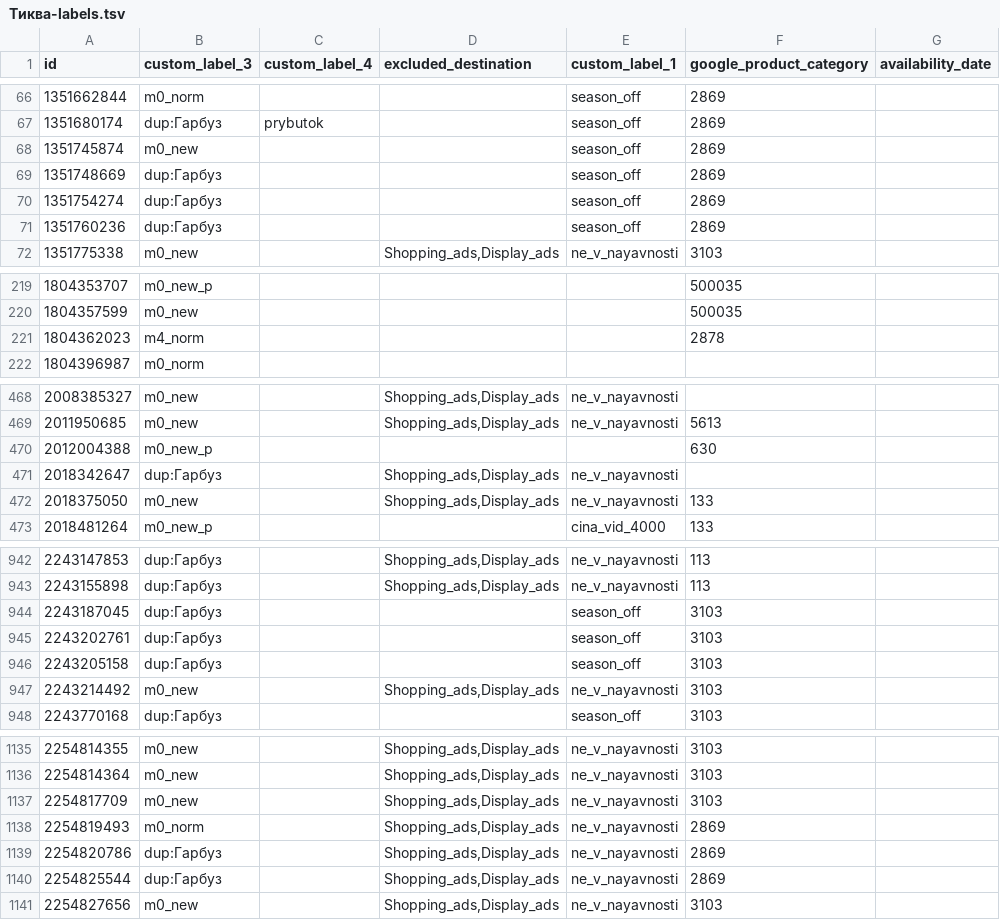
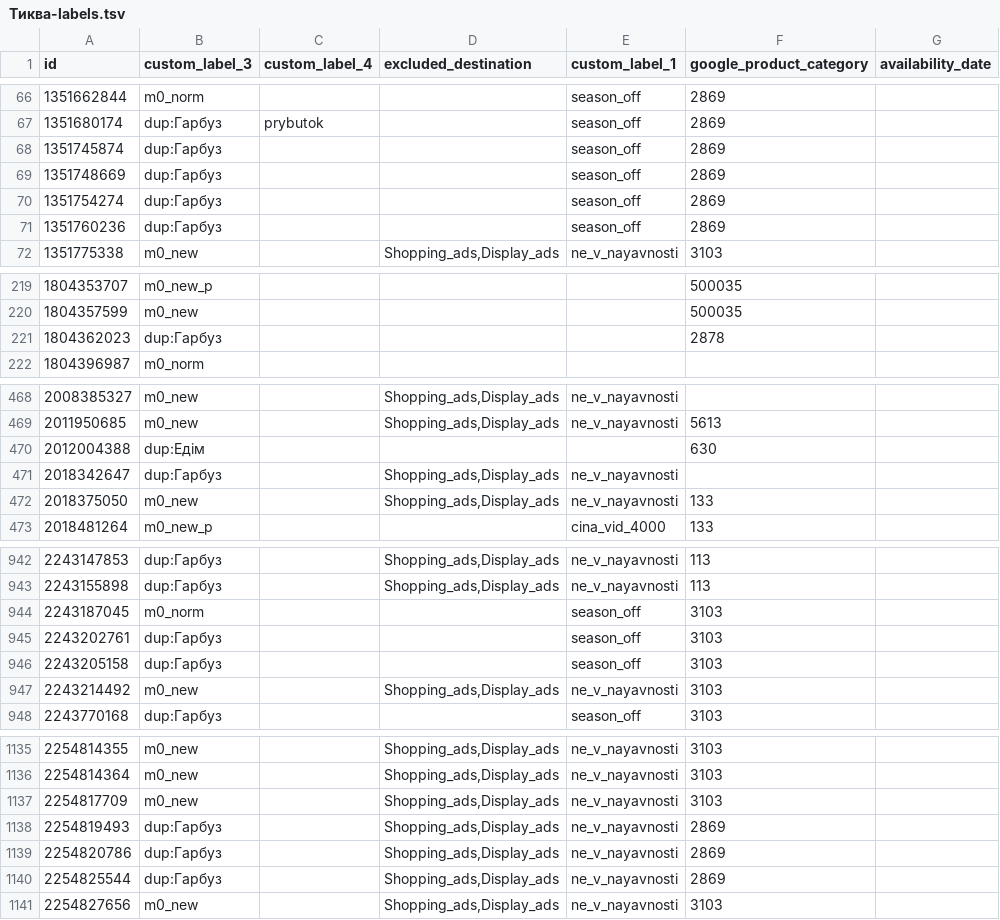
Before and after one commit to enagrosvit-beep/pub, a TSV file: feeds/Тиква-labels.tsv, drawn as a sheet; only a part is shown, gaps mark what is left out; the diff covers the shown part only.

```diff
--- a/feeds/Тиква-labels.tsv
+++ b/feeds/Тиква-labels.tsv
@@ -67,3 +67,3 @@ id	custom_label_3	custom_label_4	excluded_destination	custom_label_1	google_prod
 1351680174	dup:Гарбуз	prybutok		season_off	2869	
-1351745874	m0_new			season_off	2869	
+1351745874	dup:Гарбуз			season_off	2869	
 1351748669	dup:Гарбуз			season_off	2869	
@@ -220,3 +220,3 @@ id	custom_label_3	custom_label_4	excluded_destination	custom_label_1	google_prod
 1804357599	m0_new				500035	
-1804362023	m4_norm				2878	
+1804362023	dup:Гарбуз				2878	
 1804396987	m0_norm					
@@ -469,3 +469,3 @@ id	custom_label_3	custom_label_4	excluded_destination	custom_label_1	google_prod
 2011950685	m0_new		Shopping_ads,Display_ads	ne_v_nayavnosti	5613	
-2012004388	m0_new_p				630	
+2012004388	dup:Едім				630	
 2018342647	dup:Гарбуз		Shopping_ads,Display_ads	ne_v_nayavnosti		
@@ -943,3 +943,3 @@ id	custom_label_3	custom_label_4	excluded_destination	custom_label_1	google_prod
 2243155898	dup:Гарбуз		Shopping_ads,Display_ads	ne_v_nayavnosti	113	
-2243187045	dup:Гарбуз			season_off	3103	
+2243187045	m0_norm			season_off	3103	
 2243202761	dup:Гарбуз			season_off	3103	
@@ -1137,3 +1137,3 @@ id	custom_label_3	custom_label_4	excluded_destination	custom_label_1	google_prod
 2254817709	m0_new		Shopping_ads,Display_ads	ne_v_nayavnosti	3103	
-2254819493	m0_norm		Shopping_ads,Display_ads	ne_v_nayavnosti	2869	
+2254819493	dup:Гарбуз		Shopping_ads,Display_ads	ne_v_nayavnosti	2869	
 2254820786	dup:Гарбуз		Shopping_ads,Display_ads	ne_v_nayavnosti	2869	
```
Also changed, not shown: 65 edited cells elsewhere in this file, feeds/Едім-labels.tsv, 1 other file.
